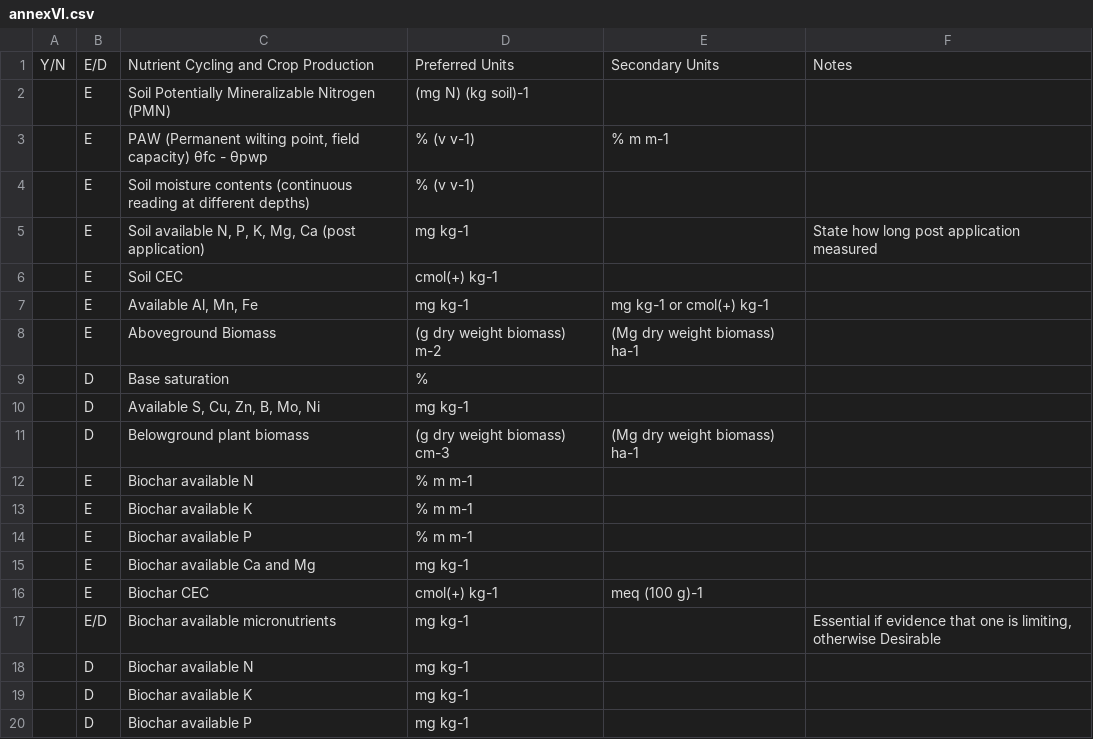
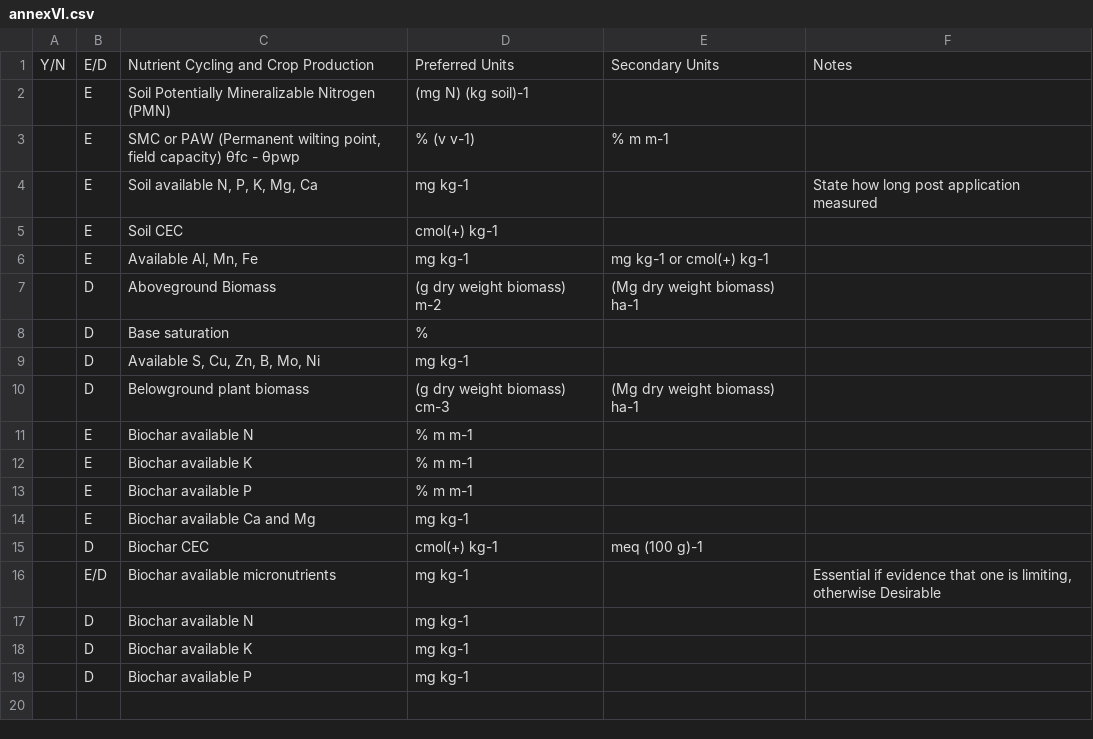
Before and after one commit to cayopolo/clear-biochar, a CSV file: annex_data/annexVI.csv, drawn as a sheet.

```diff
--- a/annex_data/annexVI.csv
+++ b/annex_data/annexVI.csv
@@ -2,8 +2,7 @@
 ,E,Soil Potentially Mineralizable Nitrogen (PMN),(mg N) (kg soil)-1,,
-,E,"PAW (Permanent wilting point, field capacity) θfc - θpwp",% (v v-1),% m m-1,
-,E,Soil moisture contents (continuous reading at different depths),% (v v-1),,
-,E,"Soil available N, P, K, Mg, Ca (post application)",mg kg-1,,State how long post application measured
+,E,"SMC or PAW (Permanent wilting point, field capacity) θfc - θpwp",% (v v-1),% m m-1,
+,E,"Soil available N, P, K, Mg, Ca",mg kg-1,,State how long post application measured
 ,E,Soil CEC,cmol(+) kg-1,,
 ,E,"Available Al, Mn, Fe",mg kg-1,mg kg-1 or cmol(+) kg-1,
-,E,Aboveground Biomass,(g dry weight biomass) m-2,(Mg dry weight biomass) ha-1,
+,D,Aboveground Biomass,(g dry weight biomass) m-2,(Mg dry weight biomass) ha-1,
 ,D,Base saturation,%,,
@@ -15,3 +14,3 @@
 ,E,Biochar available Ca and Mg,mg kg-1,,
-,E,Biochar CEC,cmol(+) kg-1,meq (100 g)-1,
+,D,Biochar CEC,cmol(+) kg-1,meq (100 g)-1,
 ,E/D,Biochar available micronutrients,mg kg-1,,"Essential if evidence that one is limiting, otherwise Desirable"
```
Also changed, not shown: annex_data/annexII.csv, annex_data/annexIII.csv, 2 other files.
